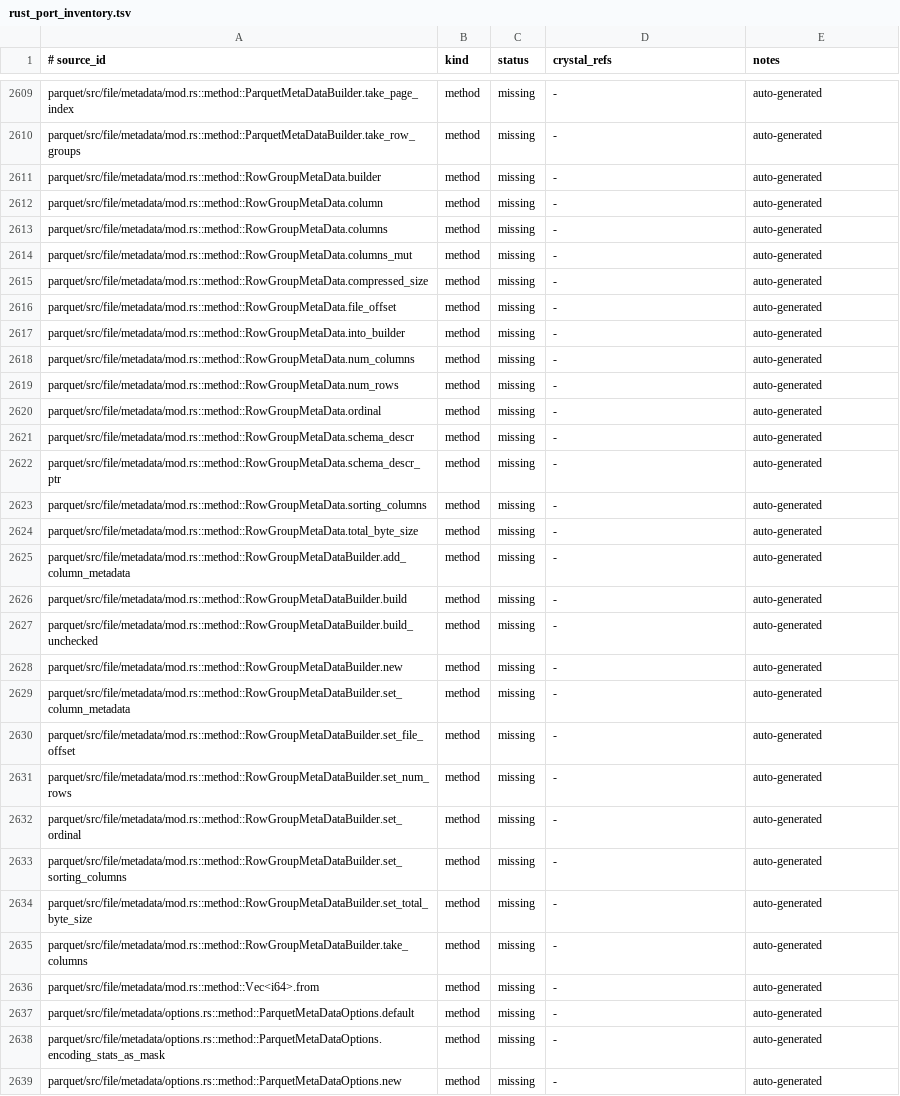
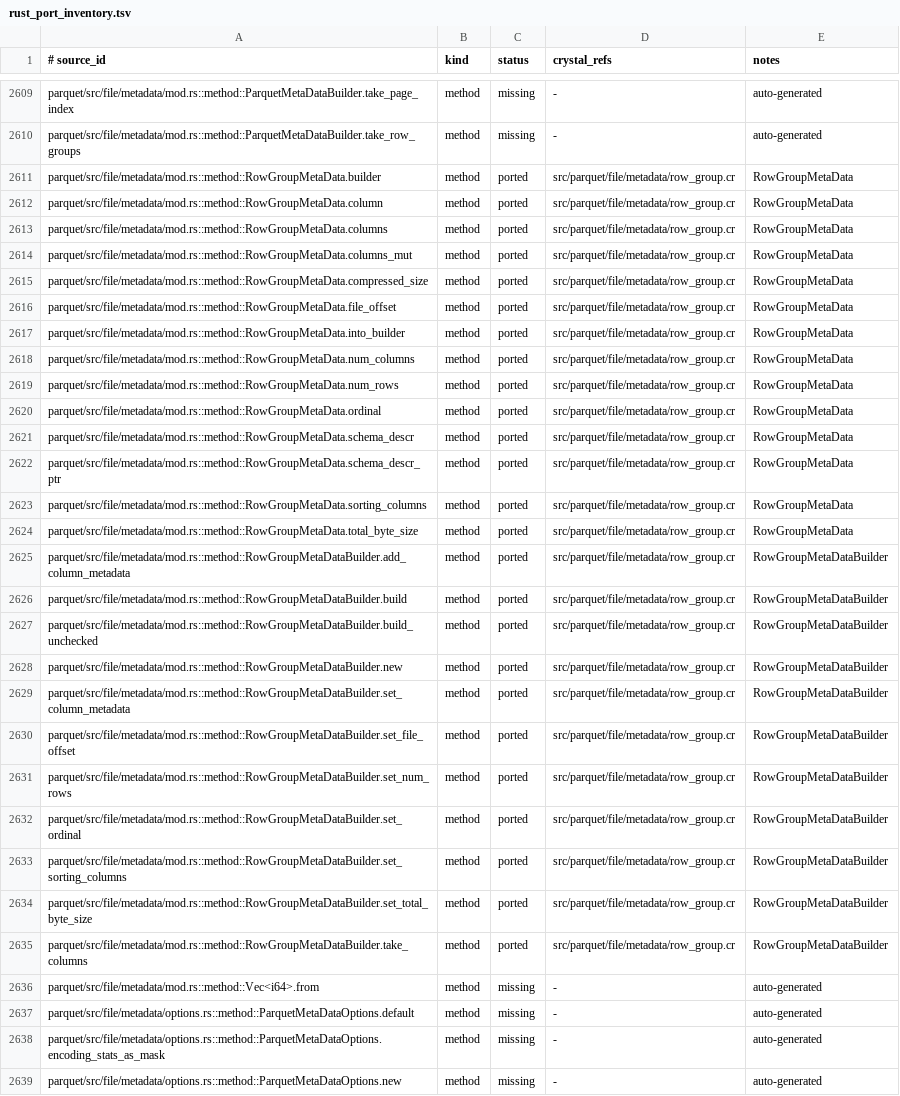
Before and after one commit to dsisnero/parquet-cr, a TSV file: plans/inventory/rust_port_inventory.tsv, drawn as a sheet; only a part is shown, gaps mark what is left out; the diff names each change by its address in the sheet, - before the commit and + after, or states it on an @@ line.

Commit message:
port: RowGroupMetaData and thrift conversion
Tests-first (red-green) port of file metadata RowGroupMetaData.

- metadata/row_group: RowGroupMetaData (columns, num_rows, sorting_columns,
  total_byte_size, schema_descr, file_offset, ordinal, compressed_size,
  equality) and RowGroupMetaDataBuilder (set_*, take_columns, build with
  column-count validation, build_unchecked).
- thrift: RowGroup serialization (columns/total_byte_size/num_rows/
  sorting_columns/file_offset/compressed_size/ordinal) and read_row_group with
  the column-count and required-field checks.
- specs: ported test_row_group_metadata_thrift_conversion{,_empty,_corrupted};
  moved shared helpers to spec/support/parquet_helpers.cr and added PMeta alias.
- docs: plans/parity.md RowGroupMetaData checked off (ParquetMetaData/FileMetaData
  pending); inventory rows updated.

crystal tool format --check: clean; ameba: 0 failures; crystal spec: 98 examples.

```diff
--- a/plans/inventory/rust_port_inventory.tsv
+++ b/plans/inventory/rust_port_inventory.tsv
-C2611:C2635 (status): missing
+C2611:C2635 (status): ported
-D2611:D2635 (crystal_refs): -
+D2611:D2635 (crystal_refs): src/parquet/file/metadata/row_group.cr
-E2611:E2624 (notes): auto-generated
+E2611:E2624 (notes): RowGroupMetaData
-E2625:E2635 (notes): auto-generated
+E2625:E2635 (notes): RowGroupMetaDataBuilder
```
Also changed, not shown: 9 other files.
